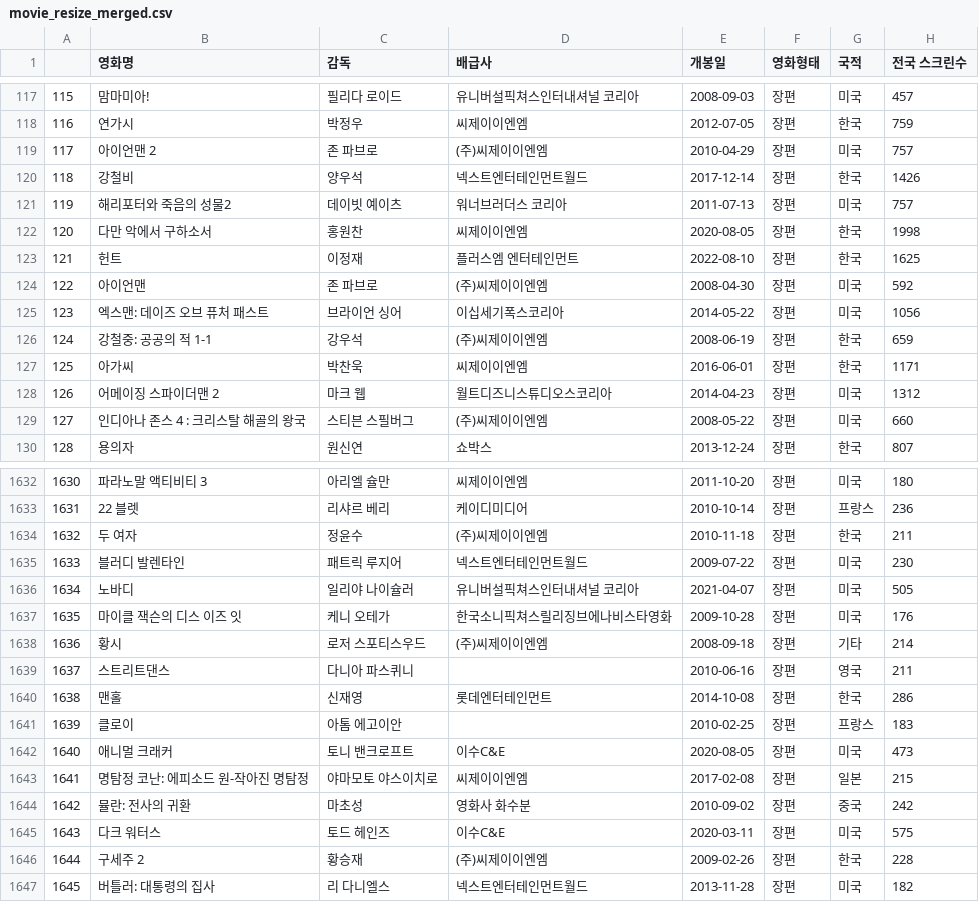
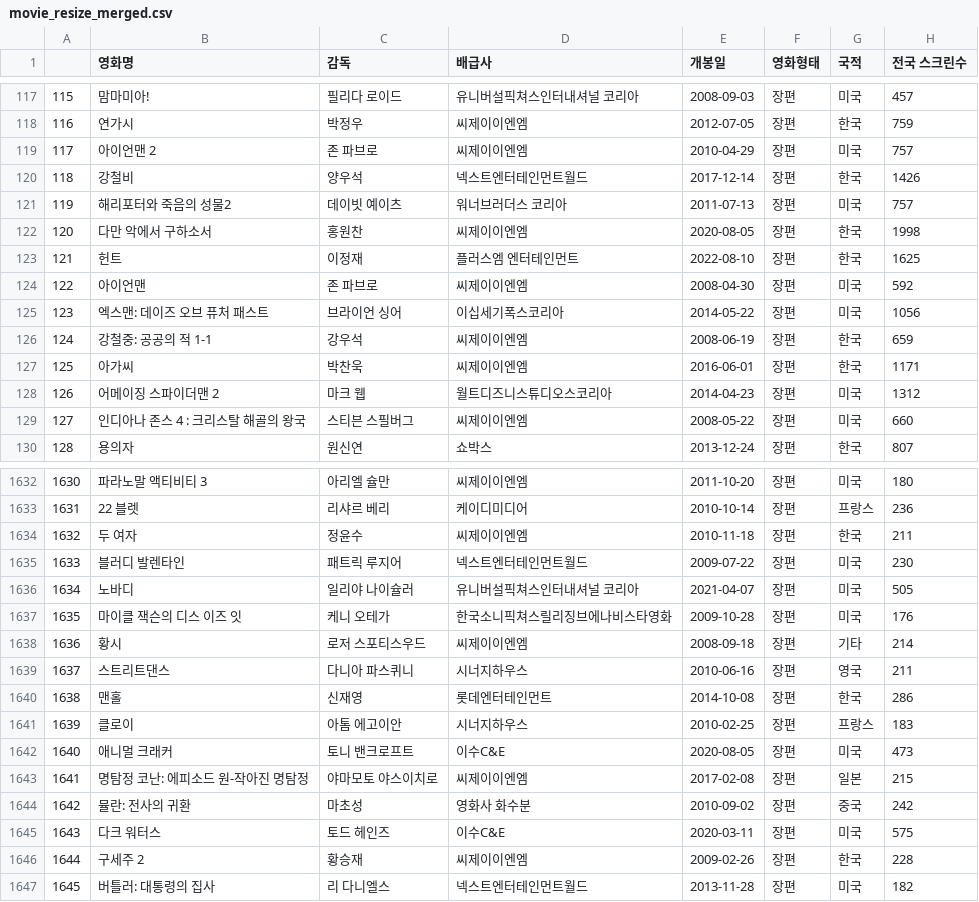
Before and after one commit to Play-Web-miniProject/MovieDL, a CSV file: taehyeon/movie_resize_merged.csv, drawn as a sheet; only a part is shown, gaps mark what is left out; the diff covers the shown part only; the diff names each change by its address in the sheet, - before the commit and + after, or states it on an @@ line.

```diff
--- a/taehyeon/movie_resize_merged.csv
+++ b/taehyeon/movie_resize_merged.csv
-D119 (배급사): (주)씨제이이엔엠
+D119 (배급사): 씨제이이엔엠
-D124 (배급사): (주)씨제이이엔엠
+D124 (배급사): 씨제이이엔엠
-D126 (배급사): (주)씨제이이엔엠
+D126 (배급사): 씨제이이엔엠
-D129 (배급사): (주)씨제이이엔엠
+D129 (배급사): 씨제이이엔엠
-D1634 (배급사): (주)씨제이이엔엠
+D1634 (배급사): 씨제이이엔엠
-D1638 (배급사): (주)씨제이이엔엠
+D1638 (배급사): 씨제이이엔엠
-D1639 (배급사): (empty)
+D1639 (배급사): 시너지하우스
-D1641 (배급사): (empty)
+D1641 (배급사): 시너지하우스
-D1646 (배급사): (주)씨제이이엔엠
+D1646 (배급사): 씨제이이엔엠
```
Also changed, not shown: 99 edited cells elsewhere in this file, 1 other file.
